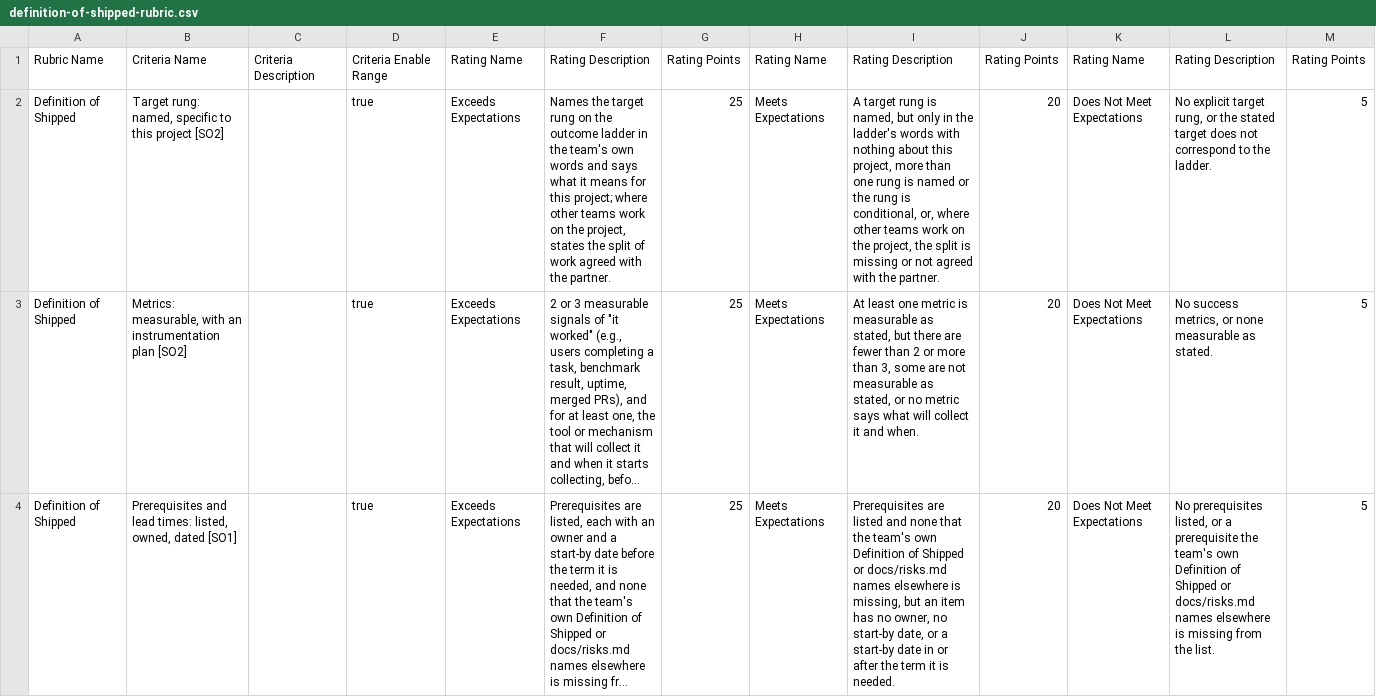
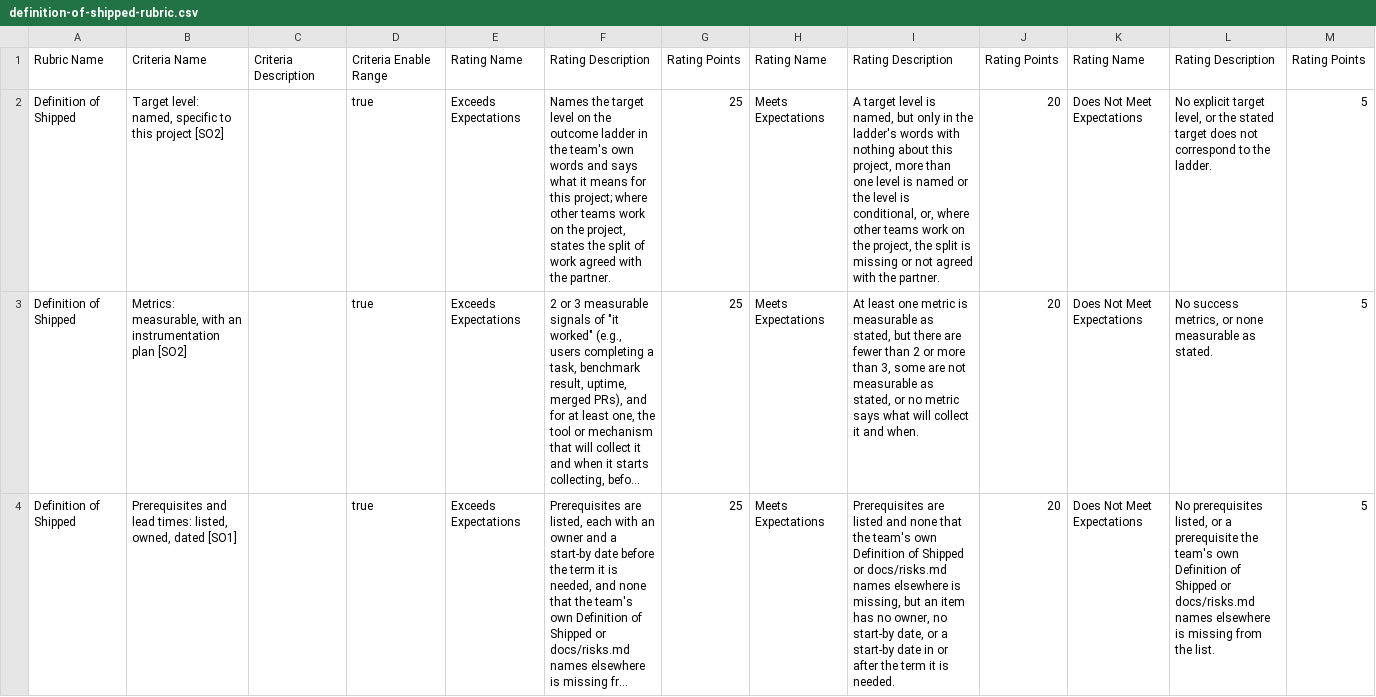
Before and after one commit to adulbrich/cs-capstone-handbook, a CSV file: canvas/assignments/definition-of-shipped/definition-of-shipped-rubric.csv, drawn as a sheet; only a part is shown; long unchanged cells end in …; the diff names each change by its address in the sheet, - before the commit and + after, or states it on an @@ line.

```diff
--- a/canvas/assignments/definition-of-shipped/definition-of-shipped-rubric.csv
+++ b/canvas/assignments/definition-of-shipped/definition-of-shipped-rubric.csv
-B2: Target rung: named, specific…
+B2: Target level: named, specific…
-F2: …the target rung on the…
+F2: …the target level on the…
-I2: A target rung is named, but only in the ladder's words with nothing about this project, more than one rung is named or the rung is conditional,…
+I2: A target level is named, but only in the ladder's words with nothing about this project, more than one level is named or the level is conditional,…
-L2: …explicit target rung, or the…
+L2: …explicit target level, or the…
```
Also changed, not shown: canvas/assignments/project-handoff/project-handoff-rubric.csv, canvas/assignments/repo-checkpoint/repo-checkpoint-1-rubric.csv, 51 other files.
